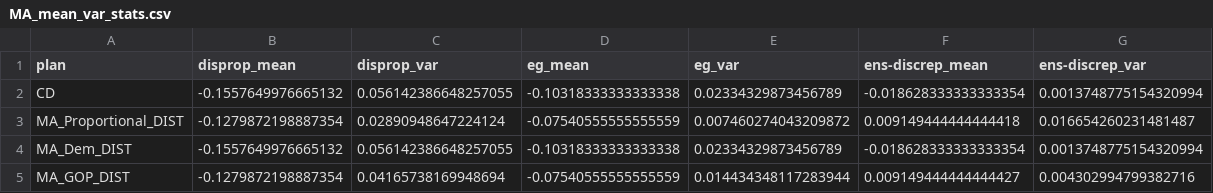
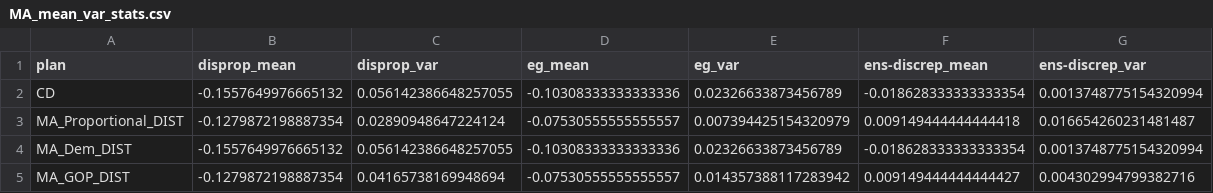
Before and after one commit to gabeschoenbach/Proportionality-Paper, a CSV file: outputs/MA/MA_mean_var_stats.csv, drawn as a sheet.

```diff
--- a/outputs/MA/MA_mean_var_stats.csv
+++ b/outputs/MA/MA_mean_var_stats.csv
@@ -1,5 +1,5 @@
 plan,disprop_mean,disprop_var,eg_mean,eg_var,ens-discrep_mean,ens-discrep_var
-CD,-0.1557649976665132,0.056142386648257055,-0.10318333333333338,0.02334329873456789,-0.018628333333333354,0.0013748775154320994
-MA_Proportional_DIST,-0.1279872198887354,0.02890948647224124,-0.07540555555555559,0.007460274043209872,0.009149444444444418,0.016654260231481487
-MA_Dem_DIST,-0.1557649976665132,0.056142386648257055,-0.10318333333333338,0.02334329873456789,-0.018628333333333354,0.0013748775154320994
-MA_GOP_DIST,-0.1279872198887354,0.04165738169948694,-0.07540555555555559,0.014434348117283944,0.009149444444444427,0.004302994799382716
+CD,-0.1557649976665132,0.056142386648257055,-0.10308333333333336,0.02326633873456789,-0.018628333333333354,0.0013748775154320994
+MA_Proportional_DIST,-0.1279872198887354,0.02890948647224124,-0.07530555555555557,0.007394425154320979,0.009149444444444418,0.016654260231481487
+MA_Dem_DIST,-0.1557649976665132,0.056142386648257055,-0.10308333333333336,0.02326633873456789,-0.018628333333333354,0.0013748775154320994
+MA_GOP_DIST,-0.1279872198887354,0.04165738169948694,-0.07530555555555557,0.014357388117283942,0.009149444444444427,0.004302994799382716
```
Also changed, not shown: outputs/MD/MD_mean_var_stats.csv, outputs/NC/NC_mean_var_stats.csv, 18 other files.
